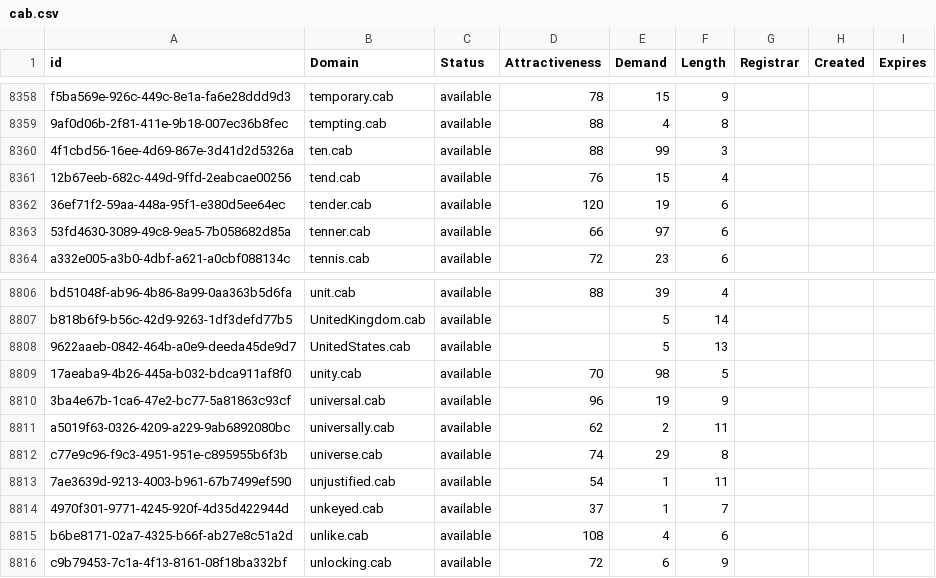
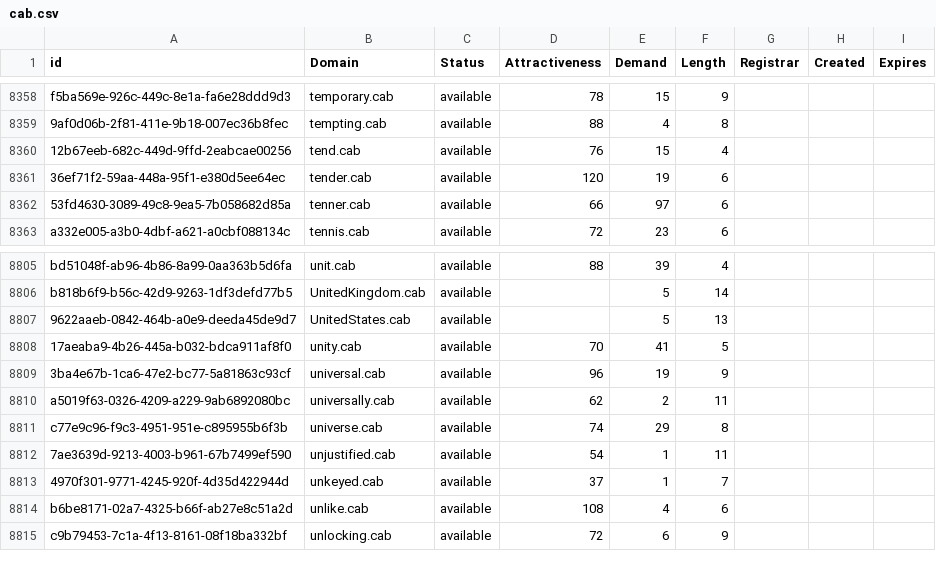
Before and after one commit to UniqueDomains/cab-oneword-domains, a CSV file: cab.csv, drawn as a sheet; only a part is shown, gaps mark what is left out.

Commit message:
Domains update

```diff
--- a/cab.csv
+++ b/cab.csv
@@ -8359,3 +8359,2 @@ f5ba569e-926c-449c-8e1a-fa6e28ddd9d3,temporary.cab,available,78,15,9,,,
 9af0d06b-2f81-411e-9b18-007ec36b8fec,tempting.cab,available,88,4,8,,,
-4f1cbd56-16ee-4d69-867e-3d41d2d5326a,ten.cab,available,88,99,3,,,
 12b67eeb-682c-449d-9ffd-2eabcae00256,tend.cab,available,76,15,4,,,
@@ -8808,3 +8807,3 @@ b818b6f9-b56c-42d9-9263-1df3defd77b5,UnitedKingdom.cab,available,,5,14,,,
 9622aaeb-0842-464b-a0e9-deeda45de9d7,UnitedStates.cab,available,,5,13,,,
-17aeaba9-4b26-445a-b032-bdca911af8f0,unity.cab,available,70,98,5,,,
+17aeaba9-4b26-445a-b032-bdca911af8f0,unity.cab,available,70,41,5,,,
 3ba4e67b-1ca6-47e2-bc77-5a81863c93cf,universal.cab,available,96,19,9,,,
```
Also changed, not shown: 2 other files.
